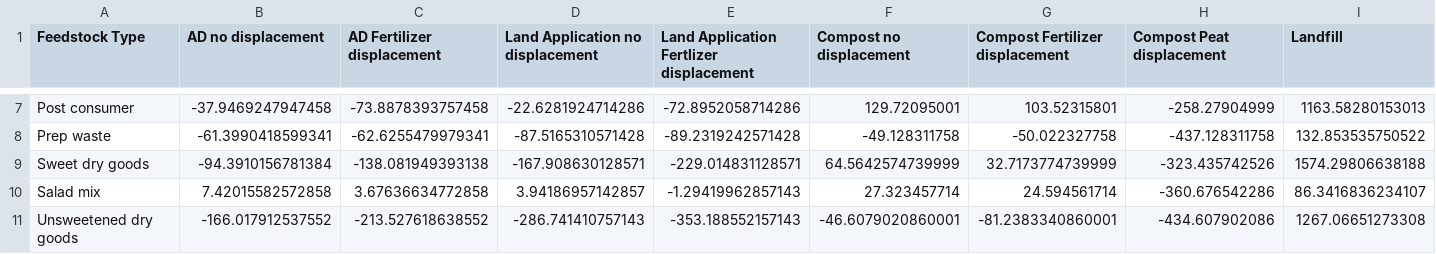
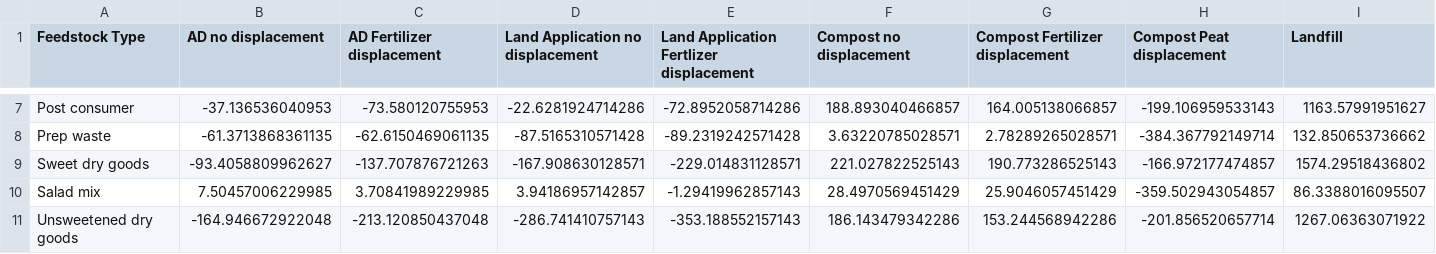
Before and after one commit to graySquirrel/ORCAS-Organic-Resource-Climate-Assessment-Simulation, a CSV file: baselinesOutput.csv, drawn as a sheet; only a part is shown, gaps mark what is left out; the diff covers the shown part only; the diff names each change by its address in the sheet, - before the commit and + after, or states it on an @@ line.

```diff
--- a/baselinesOutput.csv
+++ b/baselinesOutput.csv
-B7 (AD no displacement): -37.9469247947458
+B7 (AD no displacement): -37.136536040953
-C7 (AD Fertilizer displacement): -73.8878393757458
+C7 (AD Fertilizer displacement): -73.580120755953
-F7 (Compost no displacement): 129.72095001
+F7 (Compost no displacement): 188.893040466857
-G7 (Compost Fertilizer displacement): 103.52315801
+G7 (Compost Fertilizer displacement): 164.005138066857
-H7 (Compost Peat displacement): -258.27904999
+H7 (Compost Peat displacement): -199.106959533143
-I7 (Landfill): 1163.58280153013
+I7 (Landfill): 1163.57991951627
-B8 (AD no displacement): -61.3990418599341
+B8 (AD no displacement): -61.3713868361135
-C8 (AD Fertilizer displacement): -62.6255479979341
+C8 (AD Fertilizer displacement): -62.6150469061135
-F8 (Compost no displacement): -49.128311758
+F8 (Compost no displacement): 3.63220785028571
-G8 (Compost Fertilizer displacement): -50.022327758
+G8 (Compost Fertilizer displacement): 2.78289265028571
-H8 (Compost Peat displacement): -437.128311758
+H8 (Compost Peat displacement): -384.367792149714
-I8 (Landfill): 132.853535750522
+I8 (Landfill): 132.850653736662
-B9 (AD no displacement): -94.3910156781384
+B9 (AD no displacement): -93.4058809962627
-C9 (AD Fertilizer displacement): -138.081949393138
+C9 (AD Fertilizer displacement): -137.707876721263
-F9 (Compost no displacement): 64.5642574739999
+F9 (Compost no displacement): 221.027822525143
-G9 (Compost Fertilizer displacement): 32.7173774739999
+G9 (Compost Fertilizer displacement): 190.773286525143
-H9 (Compost Peat displacement): -323.435742526
+H9 (Compost Peat displacement): -166.972177474857
-I9 (Landfill): 1574.29806638188
+I9 (Landfill): 1574.29518436802
-B10 (AD no displacement): 7.42015582572858
+B10 (AD no displacement): 7.50457006229985
-C10 (AD Fertilizer displacement): 3.67636634772858
+C10 (AD Fertilizer displacement): 3.70841989229985
-F10 (Compost no displacement): 27.323457714
+F10 (Compost no displacement): 28.4970569451429
-G10 (Compost Fertilizer displacement): 24.594561714
+G10 (Compost Fertilizer displacement): 25.9046057451429
-H10 (Compost Peat displacement): -360.676542286
+H10 (Compost Peat displacement): -359.502943054857
-I10 (Landfill): 86.3416836234107
+I10 (Landfill): 86.3388016095507
-B11 (AD no displacement): -166.017912537552
+B11 (AD no displacement): -164.946672922048
-C11 (AD Fertilizer displacement): -213.527618638552
+C11 (AD Fertilizer displacement): -213.120850437048
-F11 (Compost no displacement): -46.6079020860001
+F11 (Compost no displacement): 186.143479342286
-G11 (Compost Fertilizer displacement): -81.2383340860001
+G11 (Compost Fertilizer displacement): 153.244568942286
-H11 (Compost Peat displacement): -434.607902086
+H11 (Compost Peat displacement): -201.856520657714
-I11 (Landfill): 1267.06651273308
+I11 (Landfill): 1267.06363071922
```
Also changed, not shown: 36 edited cells elsewhere in this file, allPathwaysBreakdowns.csv.
